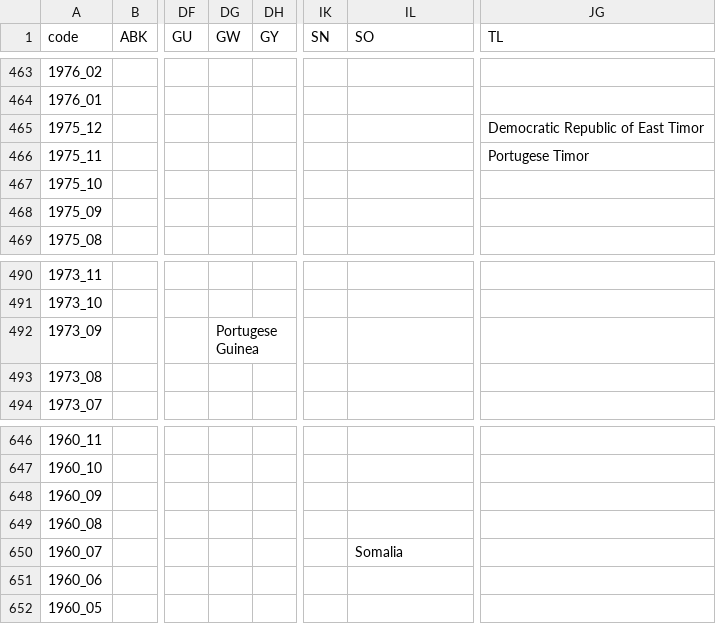
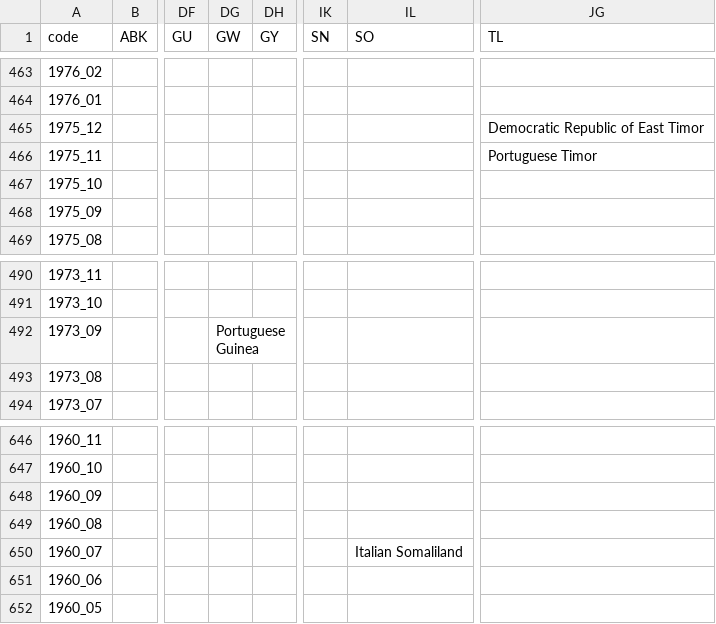
Before and after one commit to andrewebert/map, a CSV file: data/formal.csv, drawn as a sheet; only a part is shown, gaps mark what is left out; the diff names each change by its address in the sheet, - before the commit and + after, or states it on an @@ line.

```diff
--- a/data/formal.csv
+++ b/data/formal.csv
-JG466 (TL): Portugese Timor
+JG466 (TL): Portuguese Timor
-DG492 (GW): Portugese Guinea
+DG492 (GW): Portuguese Guinea
-IL650 (SO): Somalia
+IL650 (SO): Italian Somaliland
```
Also changed, not shown: data/flag.csv, data/link.csv, 3 other files.
